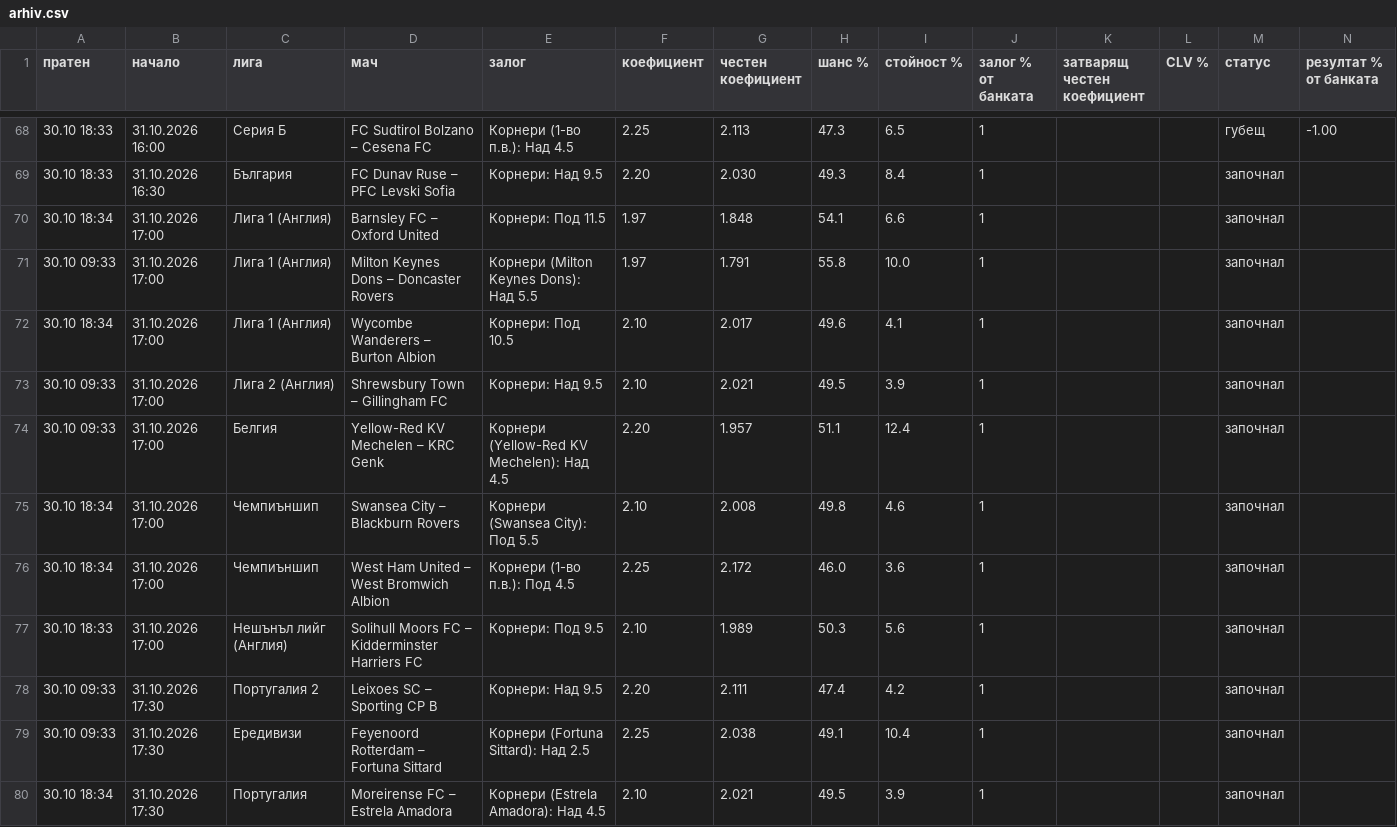
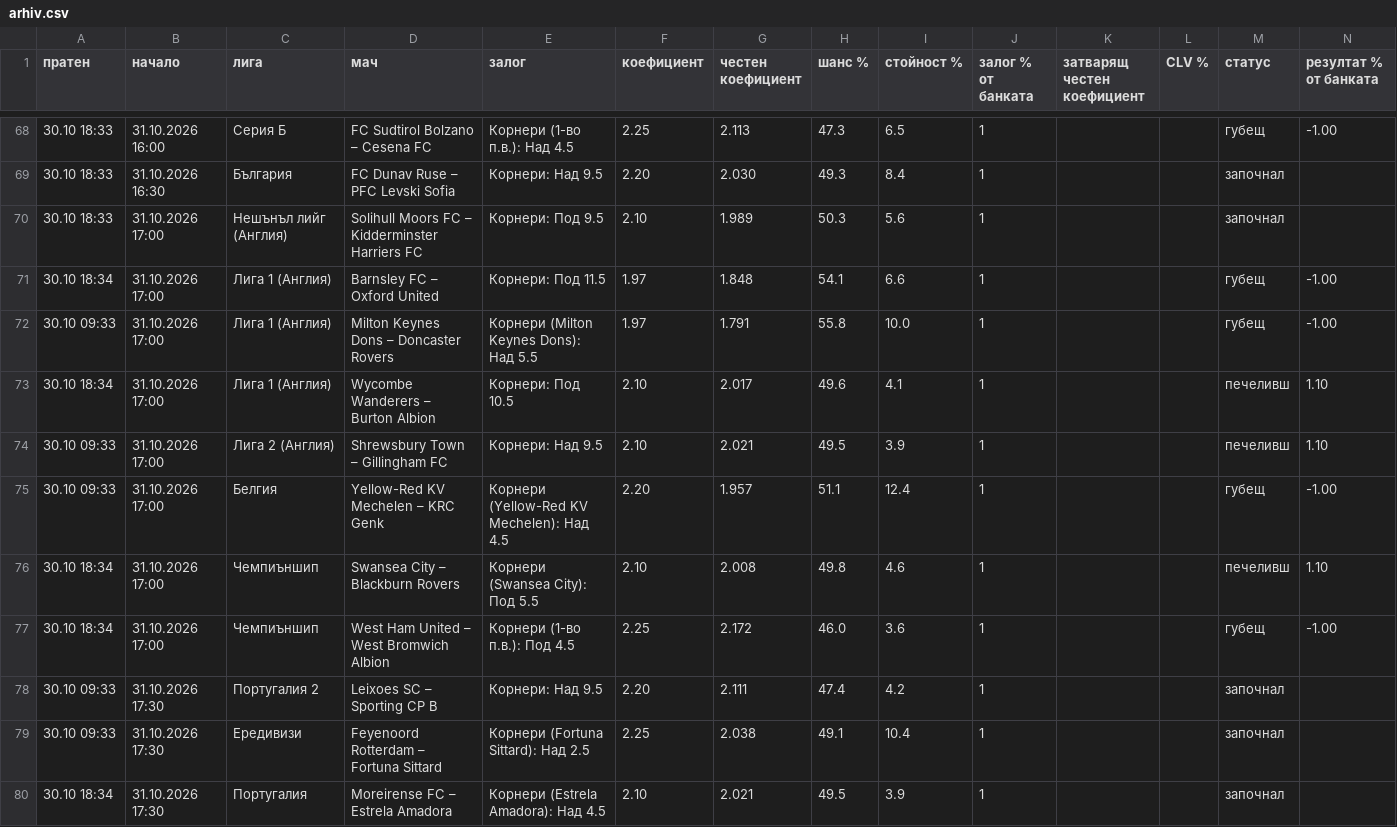
Before and after one commit to ivko1993-star/plus-ev, a CSV file: arhiv.csv, drawn as a sheet; only a part is shown, gaps mark what is left out; removed rows and columns are numbered as before the commit, all else as after; rows hold the shown columns only; the diff names each change by its address in the sheet, - before the commit and + after, or states it on an @@ line.

Commit message:
Страници за Google

```diff
--- a/arhiv.csv
+++ b/arhiv.csv
-row 70: 30.10 18:34 | 31.10.2026 17:00 | Лига 1 (Англия) | Barnsley FC – Oxford United | Корнери: Под 11.5 | 1.97 | 1.848 | 54.1 | 6.6 | 1 |  |  | започнал
-row 71: 30.10 09:33 | 31.10.2026 17:00 | Лига 1 (Англия) | Milton Keynes Dons – Doncaster Rovers | Корнери (Milton Keynes Dons): Над 5.5 | 1.97 | 1.791 | 55.8 | 10.0 | 1 |  |  | започнал
-row 72: 30.10 18:34 | 31.10.2026 17:00 | Лига 1 (Англия) | Wycombe Wanderers – Burton Albion | Корнери: Под 10.5 | 2.10 | 2.017 | 49.6 | 4.1 | 1 |  |  | започнал
-row 73: 30.10 09:33 | 31.10.2026 17:00 | Лига 2 (Англия) | Shrewsbury Town – Gillingham FC | Корнери: Над 9.5 | 2.10 | 2.021 | 49.5 | 3.9 | 1 |  |  | започнал
-row 74: 30.10 09:33 | 31.10.2026 17:00 | Белгия | Yellow-Red KV Mechelen – KRC Genk | Корнери (Yellow-Red KV Mechelen): Над 4.5 | 2.20 | 1.957 | 51.1 | 12.4 | 1 |  |  | започнал
-row 75: 30.10 18:34 | 31.10.2026 17:00 | Чемпиъншип | Swansea City – Blackburn Rovers | Корнери (Swansea City): Под 5.5 | 2.10 | 2.008 | 49.8 | 4.6 | 1 |  |  | започнал
-row 76: 30.10 18:34 | 31.10.2026 17:00 | Чемпиъншип | West Ham United – West Bromwich Albion | Корнери (1-во п.в.): Под 4.5 | 2.25 | 2.172 | 46.0 | 3.6 | 1 |  |  | започнал
+row 71: 30.10 18:34 | 31.10.2026 17:00 | Лига 1 (Англия) | Barnsley FC – Oxford United | Корнери: Под 11.5 | 1.97 | 1.848 | 54.1 | 6.6 | 1 |  |  | губещ | -1.00
+row 72: 30.10 09:33 | 31.10.2026 17:00 | Лига 1 (Англия) | Milton Keynes Dons – Doncaster Rovers | Корнери (Milton Keynes Dons): Над 5.5 | 1.97 | 1.791 | 55.8 | 10.0 | 1 |  |  | губещ | -1.00
+row 73: 30.10 18:34 | 31.10.2026 17:00 | Лига 1 (Англия) | Wycombe Wanderers – Burton Albion | Корнери: Под 10.5 | 2.10 | 2.017 | 49.6 | 4.1 | 1 |  |  | печеливш | 1.10
+row 74: 30.10 09:33 | 31.10.2026 17:00 | Лига 2 (Англия) | Shrewsbury Town – Gillingham FC | Корнери: Над 9.5 | 2.10 | 2.021 | 49.5 | 3.9 | 1 |  |  | печеливш | 1.10
+row 75: 30.10 09:33 | 31.10.2026 17:00 | Белгия | Yellow-Red KV Mechelen – KRC Genk | Корнери (Yellow-Red KV Mechelen): Над 4.5 | 2.20 | 1.957 | 51.1 | 12.4 | 1 |  |  | губещ | -1.00
+row 76: 30.10 18:34 | 31.10.2026 17:00 | Чемпиъншип | Swansea City – Blackburn Rovers | Корнери (Swansea City): Под 5.5 | 2.10 | 2.008 | 49.8 | 4.6 | 1 |  |  | печеливш | 1.10
+row 77: 30.10 18:34 | 31.10.2026 17:00 | Чемпиъншип | West Ham United – West Bromwich Albion | Корнери (1-во п.в.): Под 4.5 | 2.25 | 2.172 | 46.0 | 3.6 | 1 |  |  | губещ | -1.00
```
